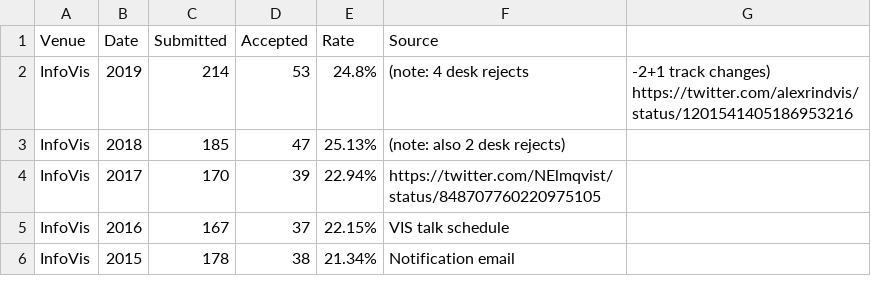
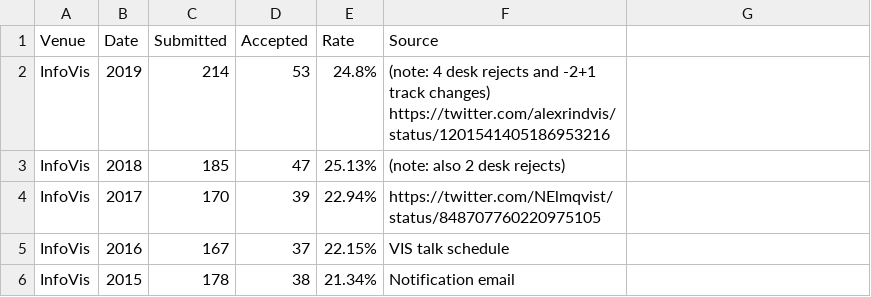
Before and after one commit to steveharoz/Vis-Acceptance-Rates, a CSV file: acceptance rates.csv, drawn as a sheet; only a part is shown.

Commit message:
Remove comma to avoid starting a new column
The text for the source of the 2019 entry contained a comma, which starts a new column in a CSV. This change replaces the comma with the word "and" to avoid splitting the text into a new column.

```diff
--- a/acceptance rates.csv
+++ b/acceptance rates.csv
@@ -1,3 +1,3 @@
 Venue,Date,Submitted,Accepted,Rate,Source
-InfoVis,2019,214,53,24.8%,(note: 4 desk rejects, -2+1 track changes) https://twitter.com/alexrindvis/status/1201541405186953216
+InfoVis,2019,214,53,24.8%,(note: 4 desk rejects and -2+1 track changes) https://twitter.com/alexrindvis/status/1201541405186953216
 InfoVis,2018,185,47,25.13%, (note: also 2 desk rejects)
```
